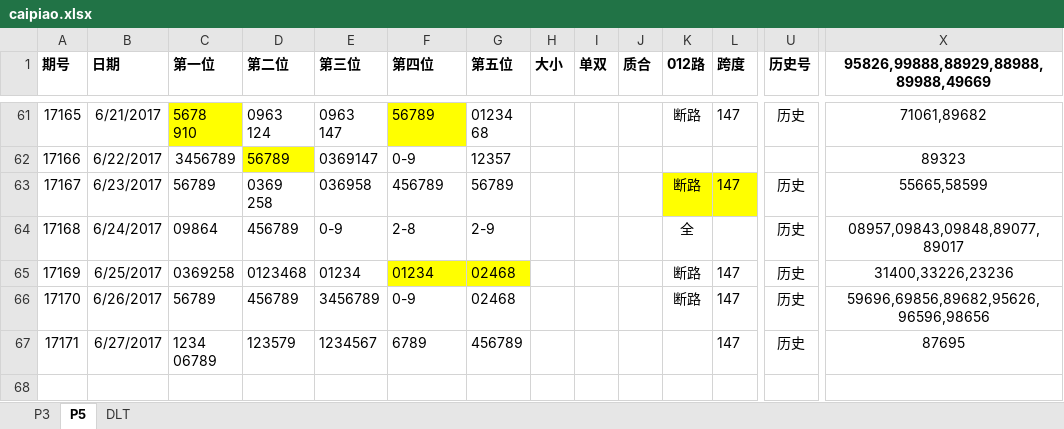
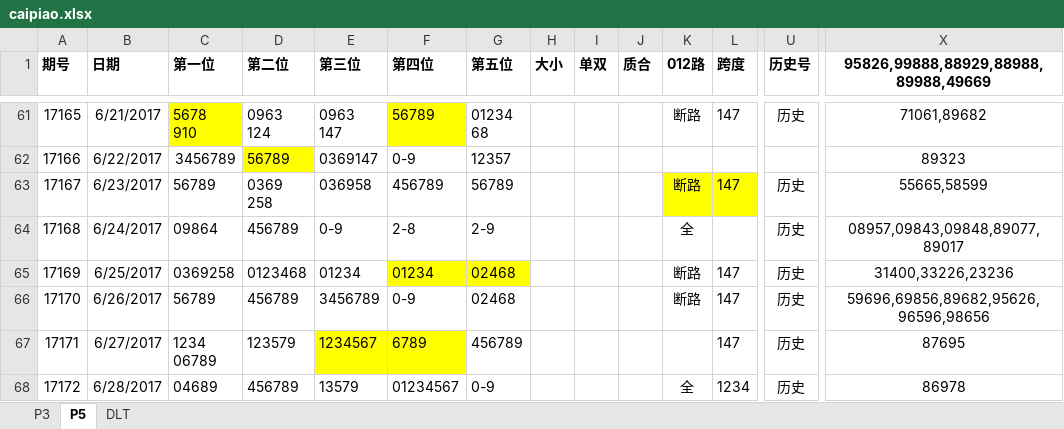
Before and after one commit to zhoubo8308/caipiao, an Excel workbook: caipiao.xlsx, sheet P5, drawn as a sheet; only a part is shown, gaps mark what is left out; values as stored, in another font and other column widths than the file's, no borders; rows hold the shown columns only; the diff names each change by its address in the sheet, - before the commit and + after, or states it on an @@ line.

```diff
--- a/caipiao.xlsx (sheet P5)
+++ b/caipiao.xlsx (sheet P5)
-E67:F67 fill: none
+E67:F67 fill: #FFFF00
+row 68: 17172 | 6/28/2017 | 04689 | 456789 | 13579 | 01234567 | 0-9 |  |  |  | 全 | 1234 | 历史 | 86978
```
Also changed, not shown: sheet DLT, sheet P3.
